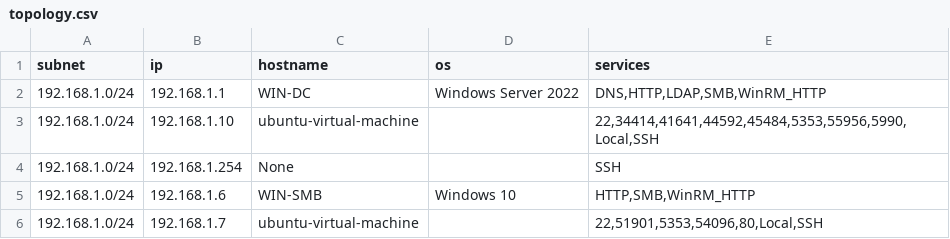
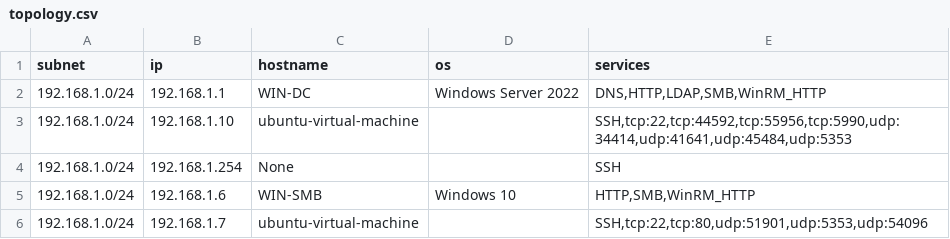
Before and after one commit to CCDC-RIT/Windows-Scripts, a CSV file: topology.csv, drawn as a sheet.

```diff
--- a/topology.csv
+++ b/topology.csv
@@ -2,5 +2,5 @@ subnet,ip,hostname,os,services
 192.168.1.0/24,192.168.1.1,WIN-DC,Windows Server 2022,"DNS,HTTP,LDAP,SMB,WinRM_HTTP"
-192.168.1.0/24,192.168.1.10,ubuntu-virtual-machine,,"22,34414,41641,44592,45484,5353,55956,5990,Local,SSH"
+192.168.1.0/24,192.168.1.10,ubuntu-virtual-machine,,"SSH,tcp:22,tcp:44592,tcp:55956,tcp:5990,udp:34414,udp:41641,udp:45484,udp:5353"
 192.168.1.0/24,192.168.1.254,None,,"SSH"
 192.168.1.0/24,192.168.1.6,WIN-SMB,Windows 10,"HTTP,SMB,WinRM_HTTP"
-192.168.1.0/24,192.168.1.7,ubuntu-virtual-machine,,"22,51901,5353,54096,80,Local,SSH"
+192.168.1.0/24,192.168.1.7,ubuntu-virtual-machine,,"SSH,tcp:22,tcp:80,udp:51901,udp:5353,udp:54096"
```
Also changed, not shown: 2 other files.
